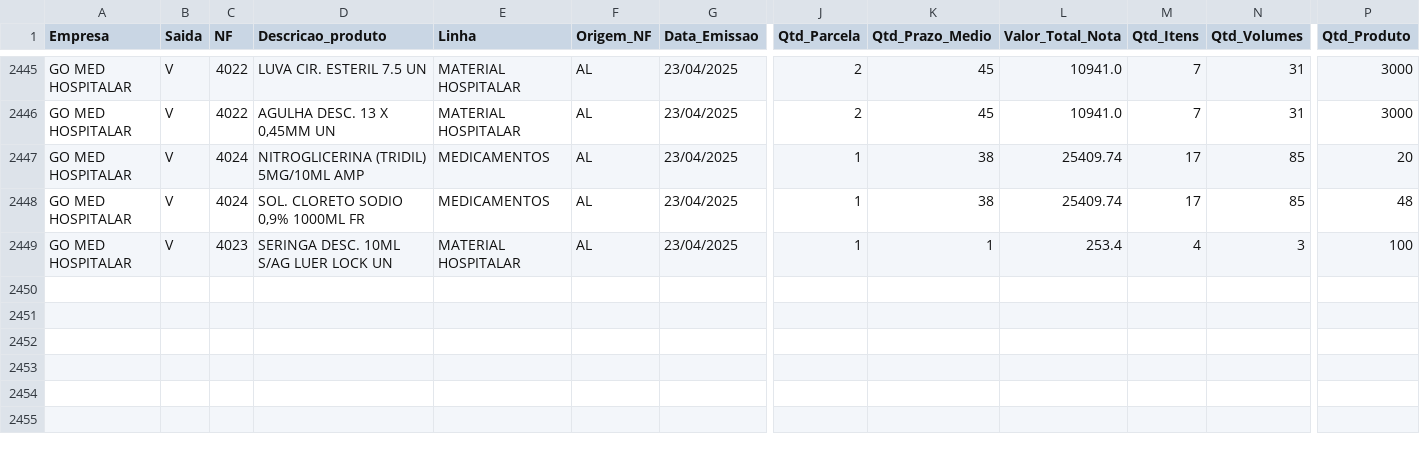
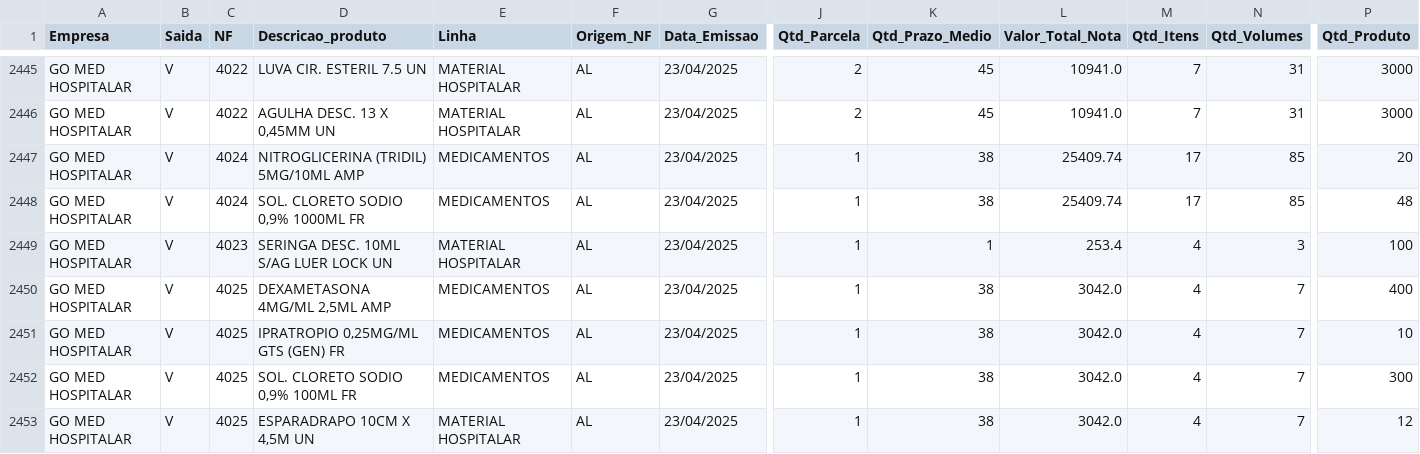
Before and after one commit to GitService4Com/go-saude-tv, a CSV file: df_vendas.csv, drawn as a sheet; only a part is shown, gaps mark what is left out; rows hold the shown columns only; the diff names each change by its address in the sheet, - before the commit and + after, or states it on an @@ line.

Commit message:
Add files via upload

```diff
--- a/df_vendas.csv
+++ b/df_vendas.csv
+row 2450: GO MED HOSPITALAR | V | 4025 | DEXAMETASONA 4MG/ML 2,5ML AMP | MEDICAMENTOS | AL | 23/04/2025 | 1 | 38 | 3042.0 | 4 | 7 | 400
+row 2451: GO MED HOSPITALAR | V | 4025 | IPRATROPIO 0,25MG/ML GTS (GEN) FR | MEDICAMENTOS | AL | 23/04/2025 | 1 | 38 | 3042.0 | 4 | 7 | 10
+row 2452: GO MED HOSPITALAR | V | 4025 | SOL. CLORETO SODIO 0,9% 100ML FR | MEDICAMENTOS | AL | 23/04/2025 | 1 | 38 | 3042.0 | 4 | 7 | 300
+row 2453: GO MED HOSPITALAR | V | 4025 | ESPARADRAPO 10CM X 4,5M UN | MATERIAL HOSPITALAR | AL | 23/04/2025 | 1 | 38 | 3042.0 | 4 | 7 | 12
```
